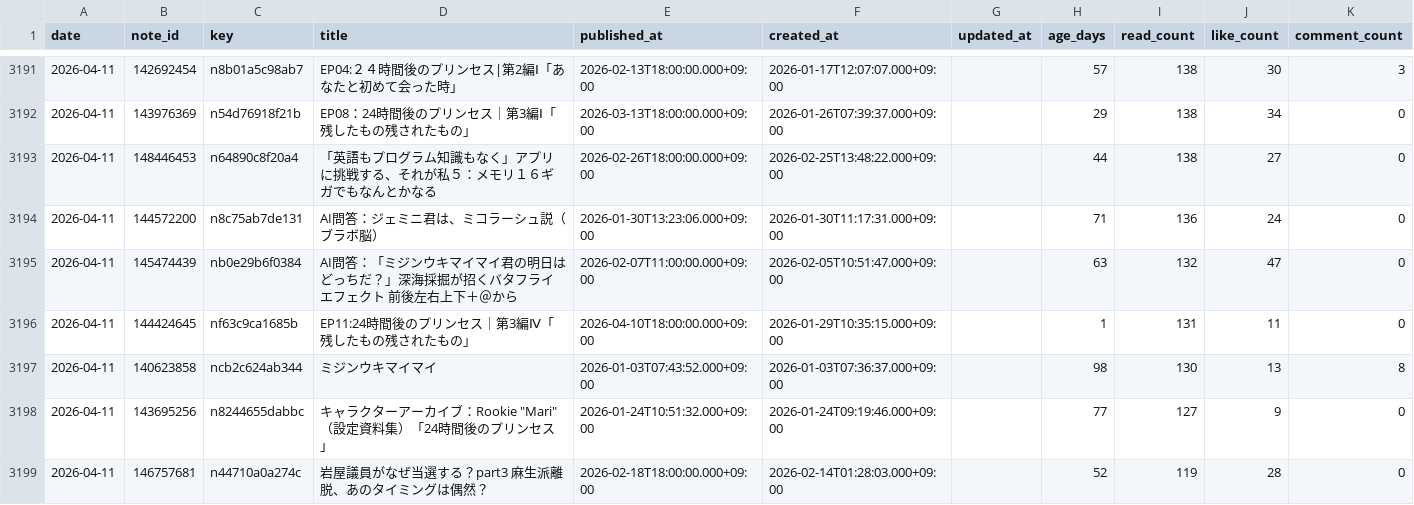
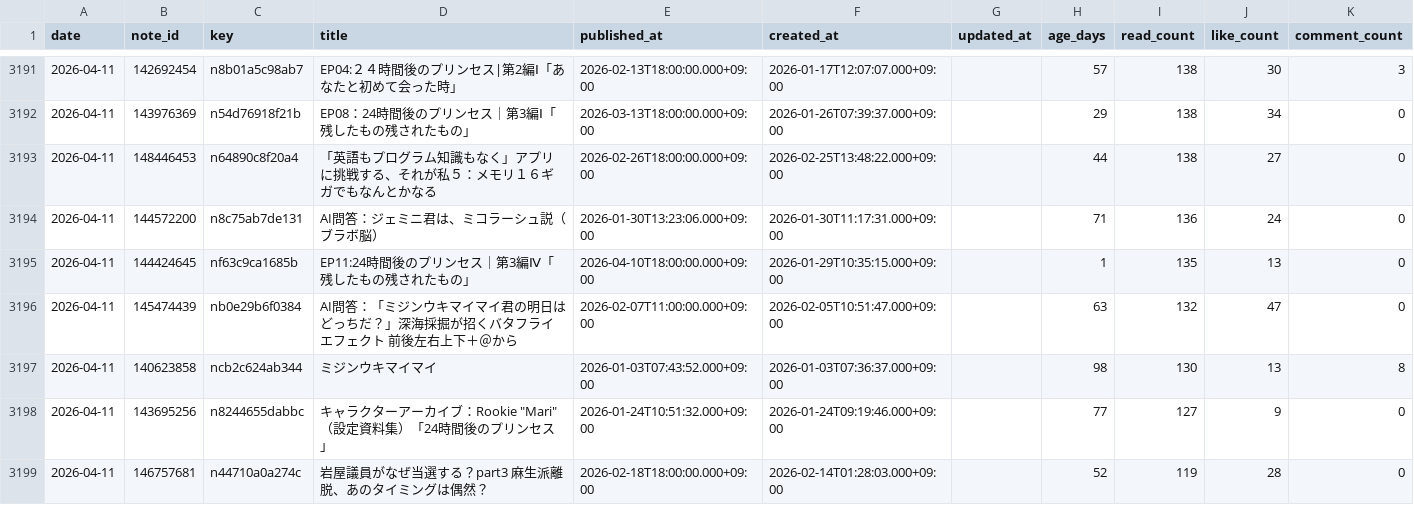
Before and after one commit to ganden0807-collab/note-stats-tracker, a CSV file: data/articles.csv, drawn as a sheet; only a part is shown, gaps mark what is left out; removed rows and columns are numbered as before the commit, all else as after; the diff names each change by its address in the sheet, - before the commit and + after, or states it on an @@ line.

```diff
--- a/data/articles.csv
+++ b/data/articles.csv
+row 3195: 2026-04-11 | 144424645 | nf63c9ca1685b | EP11:24時間後のプリンセス｜第3編Ⅳ「残したもの残されたもの」 | 2026-04-10T18:00:00.000+09:00 | 2026-01-29T10:35:15.000+09:00 |  | 1 | 135 | 13 | 0
-row 3196: 2026-04-11 | 144424645 | nf63c9ca1685b | EP11:24時間後のプリンセス｜第3編Ⅳ「残したもの残されたもの」 | 2026-04-10T18:00:00.000+09:00 | 2026-01-29T10:35:15.000+09:00 |  | 1 | 131 | 11 | 0
```
Also changed, not shown: data/daily_summary.csv, data/period_ranking.csv, 1 other file.
